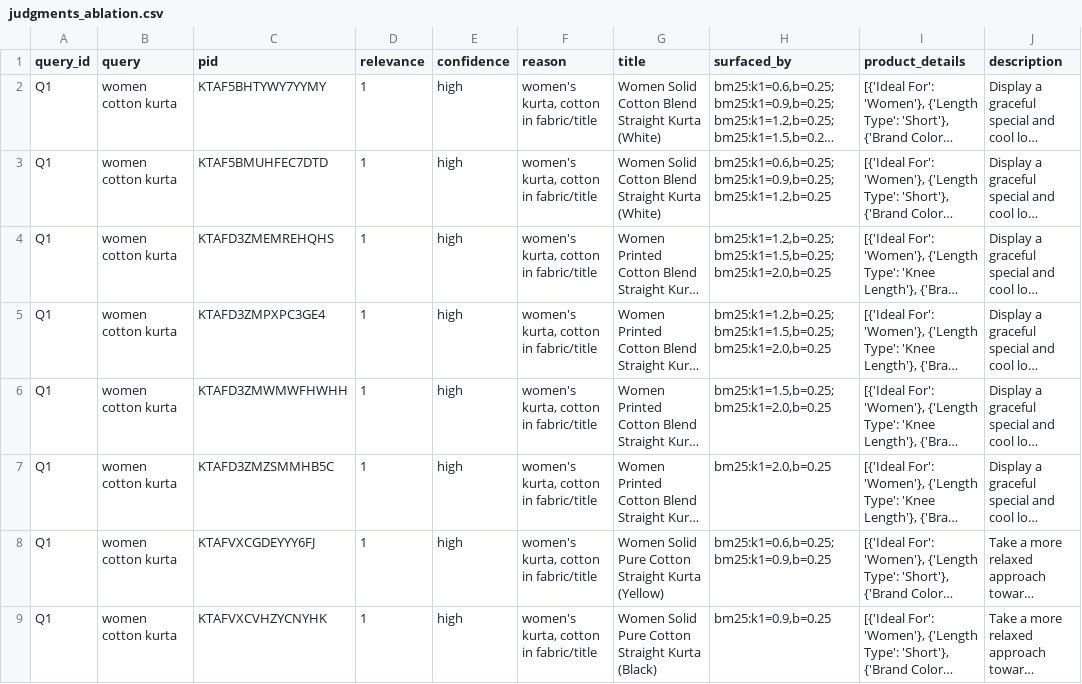
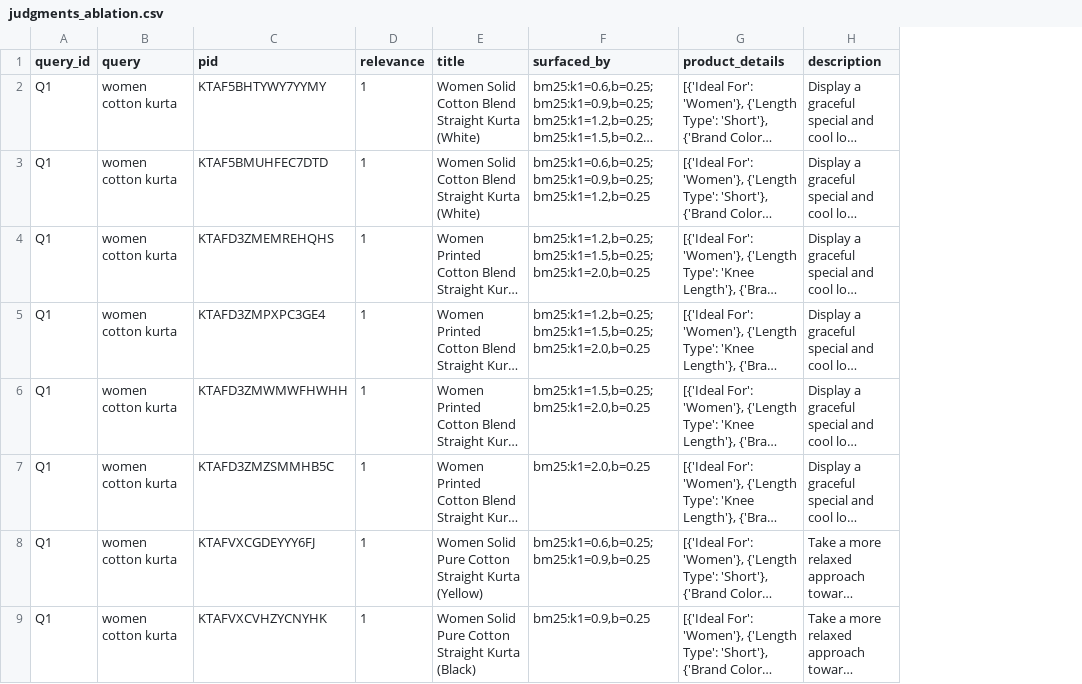
Before and after one commit to maariionaa-code/irwa-search-engine, a CSV file: project_progress/part_3/judgments_ablation.csv, drawn as a sheet; only a part is shown; long unchanged cells end in …; the diff names each change by its address in the sheet, - before the commit and + after, or states it on an @@ line.

Commit message:
Part 3: label files and docs reflect manual labelling

```diff
--- a/project_progress/part_3/judgments_ablation.csv
+++ b/project_progress/part_3/judgments_ablation.csv
-column E (confidence), rows 2-9: all high
-column F (reason), rows 2-9: all women's kurta, cotton in fabric/title
```
Also changed, not shown: 4 other files.
